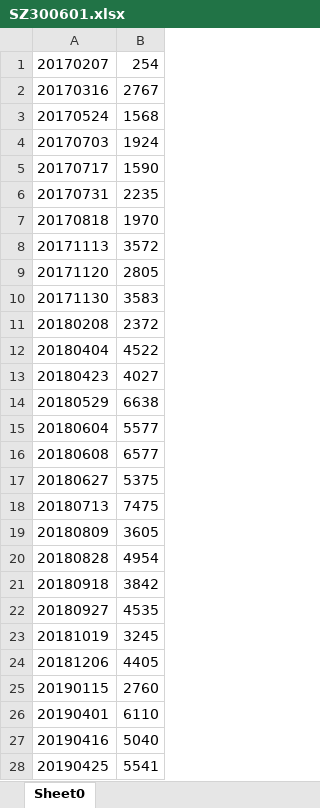
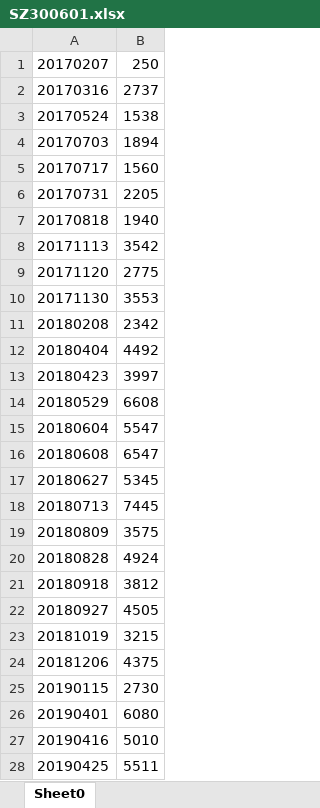
Before and after one commit to senekis316/zq, an Excel workbook: src/main/resources/SZ300601.xlsx, sheet Sheet0, drawn as a sheet; only a part is shown; values as stored, in another font and other column widths than the file's, no borders; the diff covers the shown part only; the diff names each change by its address in the sheet, - before the commit and + after, or states it on an @@ line.

```diff
--- a/src/main/resources/SZ300601.xlsx (sheet Sheet0)
+++ b/src/main/resources/SZ300601.xlsx (sheet Sheet0)
-B1: 254
+B1: 250
-B2: 2767
+B2: 2737
-B3: 1568
+B3: 1538
-B4: 1924
+B4: 1894
-B5: 1590
+B5: 1560
-B6: 2235
+B6: 2205
-B7: 1970
+B7: 1940
-B8: 3572
+B8: 3542
-B9: 2805
+B9: 2775
-B10: 3583
+B10: 3553
-B11: 2372
+B11: 2342
-B12: 4522
+B12: 4492
-B13: 4027
+B13: 3997
-B14: 6638
+B14: 6608
-B15: 5577
+B15: 5547
-B16: 6577
+B16: 6547
-B17: 5375
+B17: 5345
-B18: 7475
+B18: 7445
-B19: 3605
+B19: 3575
-B20: 4954
+B20: 4924
-B21: 3842
+B21: 3812
-B22: 4535
+B22: 4505
-B23: 3245
+B23: 3215
-B24: 4405
+B24: 4375
-B25: 2760
+B25: 2730
-B26: 6110
+B26: 6080
-B27: 5040
+B27: 5010
-B28: 5541
+B28: 5511
```
Also changed, not shown: 3 added rows, 1 removed row and 16 edited cells elsewhere in this sheet, src/main/resources/SH600511.xlsx, src/main/resources/SH600636.xlsx, 7 other files.
